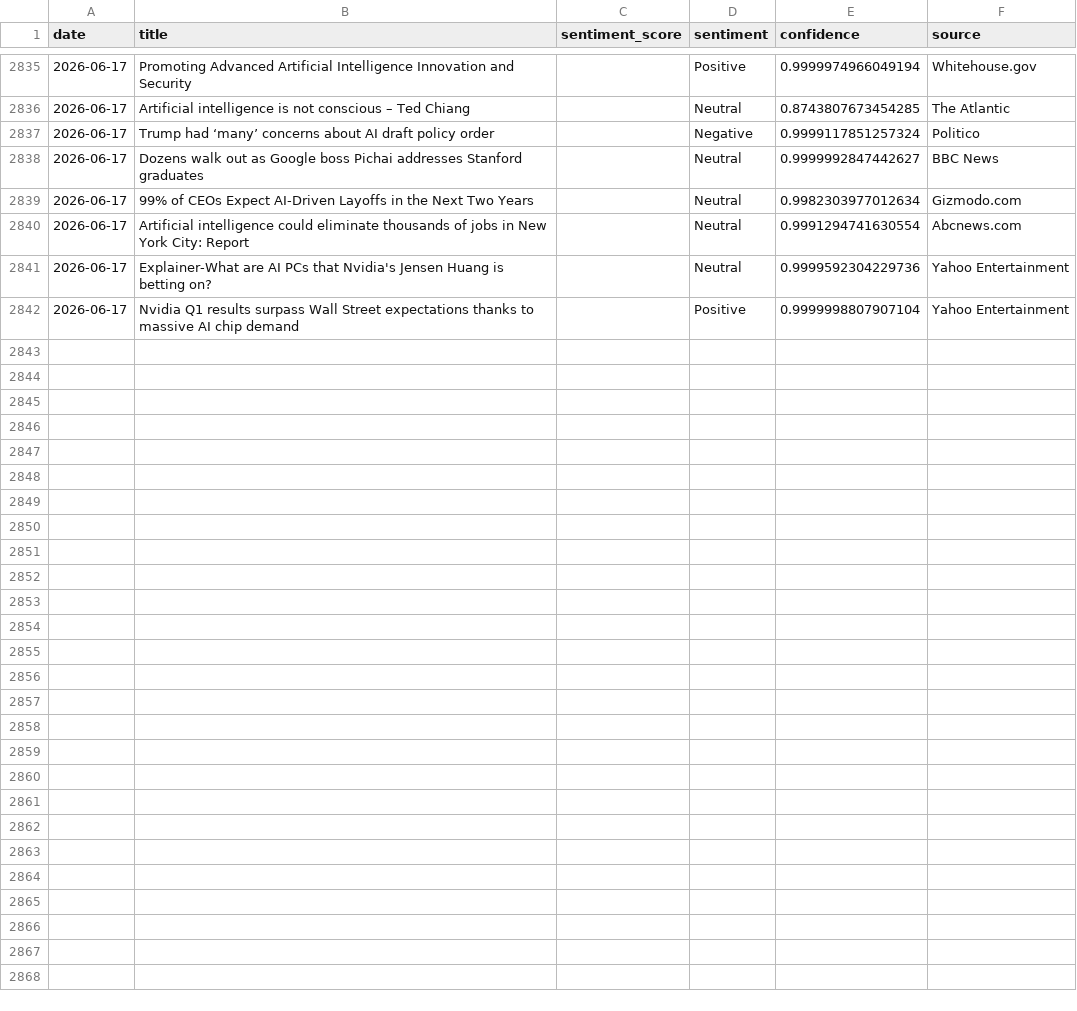
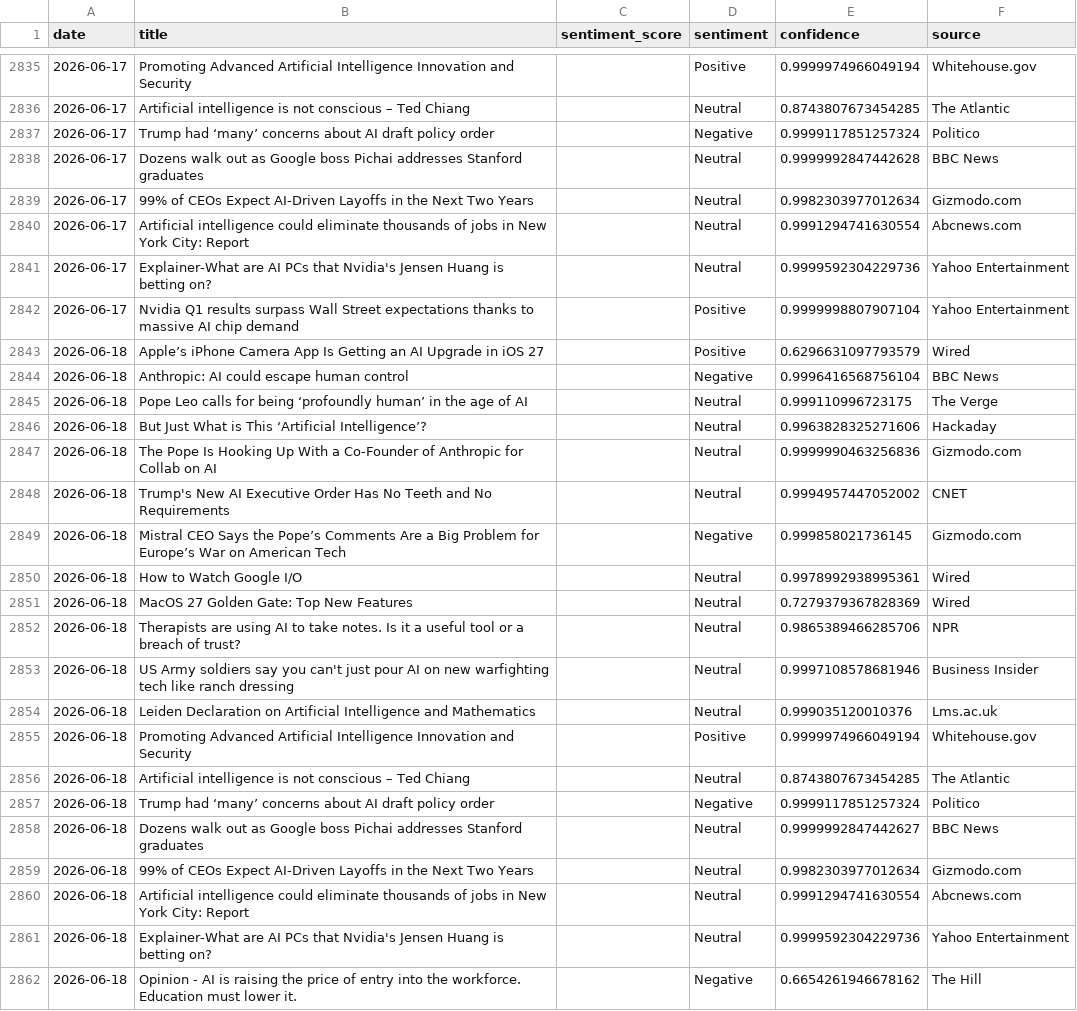
Before and after one commit to pranjalmandhan/AI-Sentiment_Pulse---Automated-News-Analysis-Dashboard, a CSV file: data/daily_sentiment.csv, drawn as a sheet; only a part is shown, gaps mark what is left out; the diff covers the shown part only.

```diff
--- a/data/daily_sentiment.csv
+++ b/data/daily_sentiment.csv
@@ -2837,3 +2837,3 @@ date,title,sentiment_score,sentiment,confidence,source
 2026-06-17,Trump had ‘many’ concerns about AI draft policy order,,Negative,0.9999117851257324,Politico
-2026-06-17,Dozens walk out as Google boss Pichai addresses Stanford graduates,,Neutral,0.9999992847442627,BBC News
+2026-06-17,Dozens walk out as Google boss Pichai addresses Stanford graduates,,Neutral,0.9999992847442628,BBC News
 2026-06-17,99% of CEOs Expect AI-Driven Layoffs in the Next Two Years,,Neutral,0.9982303977012634,Gizmodo.com
@@ -2842 +2842,21 @@ date,title,sentiment_score,sentiment,confidence,source
 2026-06-17,Nvidia Q1 results surpass Wall Street expectations thanks to massive AI chip demand,,Positive,0.9999998807907104,Yahoo Entertainment
+2026-06-18,Apple’s iPhone Camera App Is Getting an AI Upgrade in iOS 27,,Positive,0.6296631097793579,Wired
+2026-06-18,Anthropic: AI could escape human control,,Negative,0.9996416568756104,BBC News
+2026-06-18,Pope Leo calls for being ‘profoundly human’ in the age of AI,,Neutral,0.999110996723175,The Verge
+2026-06-18,But Just What is This ‘Artificial Intelligence’?,,Neutral,0.9963828325271606,Hackaday
+2026-06-18,The Pope Is Hooking Up With a Co-Founder of Anthropic for Collab on AI,,Neutral,0.9999990463256836,Gizmodo.com
+2026-06-18,Trump's New AI Executive Order Has No Teeth and No Requirements,,Neutral,0.9994957447052002,CNET
+2026-06-18,Mistral CEO Says the Pope’s Comments Are a Big Problem for Europe’s War on American Tech,,Negative,0.999858021736145,Gizmodo.com
+2026-06-18,How to Watch Google I/O,,Neutral,0.9978992938995361,Wired
+2026-06-18,MacOS 27 Golden Gate: Top New Features,,Neutral,0.7279379367828369,Wired
+2026-06-18,Therapists are using AI to take notes. Is it a useful tool or a breach of trust?,,Neutral,0.9865389466285706,NPR
+2026-06-18,US Army soldiers say you can't just pour AI on new warfighting tech like ranch dressing,,Neutral,0.9997108578681946,Business Insider
+2026-06-18,Leiden Declaration on Artificial Intelligence and Mathematics,,Neutral,0.999035120010376,Lms.ac.uk
+2026-06-18,Promoting Advanced Artificial Intelligence Innovation and Security,,Positive,0.9999974966049194,Whitehouse.gov
+2026-06-18,Artificial intelligence is not conscious – Ted Chiang,,Neutral,0.8743807673454285,The Atlantic
+2026-06-18,Trump had ‘many’ concerns about AI draft policy order,,Negative,0.9999117851257324,Politico
+2026-06-18,Dozens walk out as Google boss Pichai addresses Stanford graduates,,Neutral,0.9999992847442627,BBC News
+2026-06-18,99% of CEOs Expect AI-Driven Layoffs in the Next Two Years,,Neutral,0.9982303977012634,Gizmodo.com
+2026-06-18,Artificial intelligence could eliminate thousands of jobs in New York City: Report,,Neutral,0.9991294741630554,Abcnews.com
+2026-06-18,Explainer-What are AI PCs that Nvidia's Jensen Huang is betting on?,,Neutral,0.9999592304229736,Yahoo Entertainment
+2026-06-18,Opinion - AI is raising the price of entry into the workforce. Education must lower it.,,Negative,0.6654261946678162,The Hill
```
Also changed, not shown: 1 edited cell elsewhere in this file.
